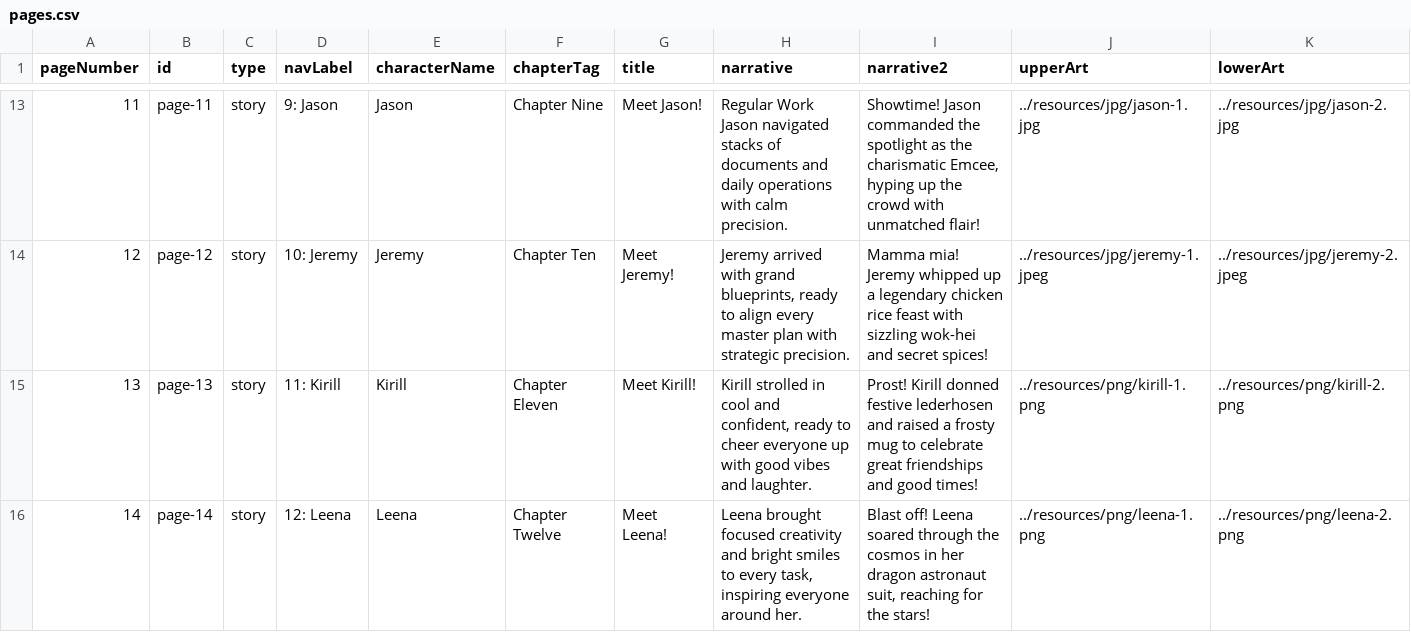
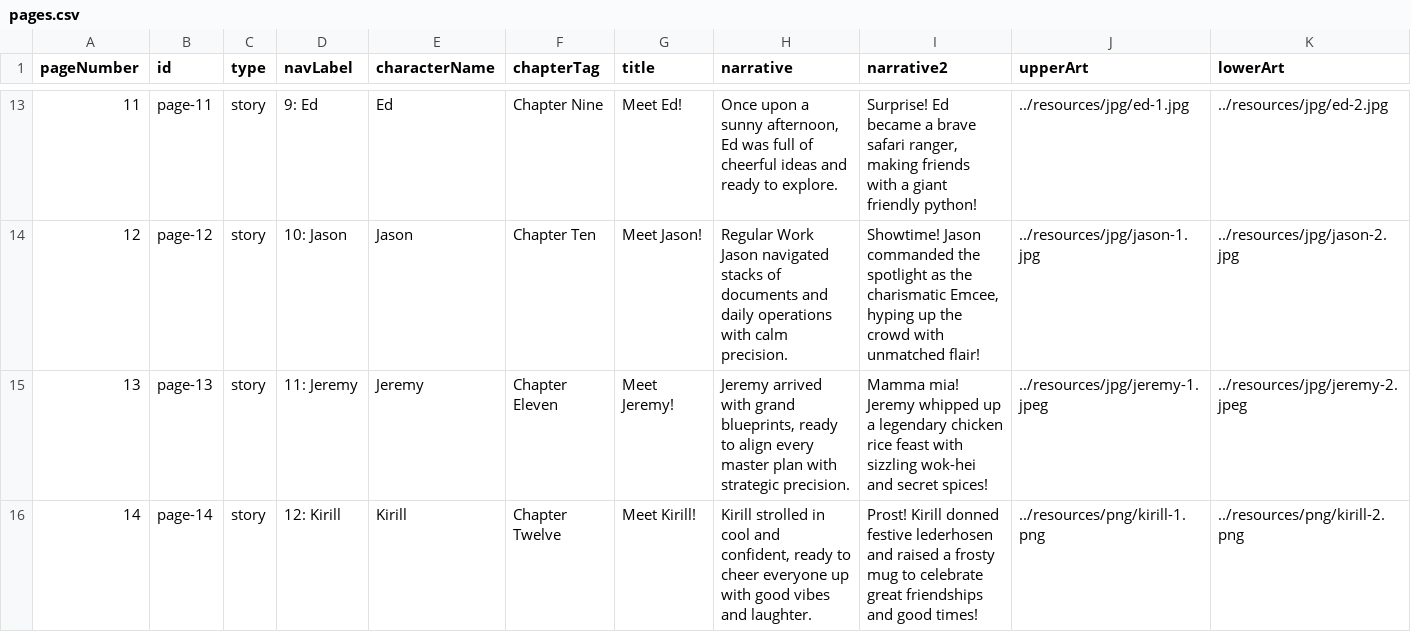
Before and after one commit to liangleslie/interactive-flipbook-private, a CSV file: pages.csv, drawn as a sheet; only a part is shown, gaps mark what is left out; the diff covers the shown part only; the diff names each change by its address in the sheet, - before the commit and + after, or states it on an @@ line.

Commit message:
feat(resources): add Louisa character story and update storyboard assets
Add new character assets and story content for Louisa, and re-index
the storyboard and page resources to accommodate the new entry.

- Add Louisa character images (louisa_1.png, louisa_2.png)
- Update `resources/story-board.json` with Louisa's story details
- Re-index page IDs and numbers in `resources/pages.csv` and
  `story-board.json` to include the new character page

```diff
--- a/pages.csv
+++ b/pages.csv
@@ column A (pageNumber) renumbered from row 12 down @@
-D13 (navLabel): 9: Jason
+D13 (navLabel): 9: Ed
-E13 (characterName): Jason
+E13 (characterName): Ed
-G13 (title): Meet Jason!
+G13 (title): Meet Ed!
-H13 (narrative): Regular Work Jason navigated stacks of documents and daily operations with calm precision.
+H13 (narrative): Once upon a sunny afternoon, Ed was full of cheerful ideas and ready to explore.
-I13 (narrative2): Showtime! Jason commanded the spotlight as the charismatic Emcee, hyping up the crowd with unmatched flair!
+I13 (narrative2): Surprise! Ed became a brave safari ranger, making friends with a giant friendly python!
-J13 (upperArt): ../resources/jpg/jason-1.jpg
+J13 (upperArt): ../resources/jpg/ed-1.jpg
-K13 (lowerArt): ../resources/jpg/jason-2.jpg
+K13 (lowerArt): ../resources/jpg/ed-2.jpg
-D14 (navLabel): 10: Jeremy
+D14 (navLabel): 10: Jason
-E14 (characterName): Jeremy
+E14 (characterName): Jason
-G14 (title): Meet Jeremy!
+G14 (title): Meet Jason!
-H14 (narrative): Jeremy arrived with grand blueprints, ready to align every master plan with strategic precision.
+H14 (narrative): Regular Work Jason navigated stacks of documents and daily operations with calm precision.
-I14 (narrative2): Mamma mia! Jeremy whipped up a legendary chicken rice feast with sizzling wok-hei and secret spices!
+I14 (narrative2): Showtime! Jason commanded the spotlight as the charismatic Emcee, hyping up the crowd with unmatched flair!
-J14 (upperArt): ../resources/jpg/jeremy-1.jpeg
+J14 (upperArt): ../resources/jpg/jason-1.jpg
-K14 (lowerArt): ../resources/jpg/jeremy-2.jpeg
+K14 (lowerArt): ../resources/jpg/jason-2.jpg
-D15 (navLabel): 11: Kirill
+D15 (navLabel): 11: Jeremy
-E15 (characterName): Kirill
+E15 (characterName): Jeremy
-G15 (title): Meet Kirill!
+G15 (title): Meet Jeremy!
-H15 (narrative): Kirill strolled in cool and confident, ready to cheer everyone up with good vibes and laughter.
+H15 (narrative): Jeremy arrived with grand blueprints, ready to align every master plan with strategic precision.
-I15 (narrative2): Prost! Kirill donned festive lederhosen and raised a frosty mug to celebrate great friendships and good times!
+I15 (narrative2): Mamma mia! Jeremy whipped up a legendary chicken rice feast with sizzling wok-hei and secret spices!
-J15 (upperArt): ../resources/png/kirill-1.png
+J15 (upperArt): ../resources/jpg/jeremy-1.jpeg
-K15 (lowerArt): ../resources/png/kirill-2.png
+K15 (lowerArt): ../resources/jpg/jeremy-2.jpeg
-D16 (navLabel): 12: Leena
+D16 (navLabel): 12: Kirill
-E16 (characterName): Leena
+E16 (characterName): Kirill
-G16 (title): Meet Leena!
+G16 (title): Meet Kirill!
-H16 (narrative): Leena brought focused creativity and bright smiles to every task, inspiring everyone around her.
+H16 (narrative): Kirill strolled in cool and confident, ready to cheer everyone up with good vibes and laughter.
-I16 (narrative2): Blast off! Leena soared through the cosmos in her dragon astronaut suit, reaching for the stars!
+I16 (narrative2): Prost! Kirill donned festive lederhosen and raised a frosty mug to celebrate great friendships and good times!
-J16 (upperArt): ../resources/png/leena-1.png
+J16 (upperArt): ../resources/png/kirill-1.png
-K16 (lowerArt): ../resources/png/leena-2.png
+K16 (lowerArt): ../resources/png/kirill-2.png
```
Also changed, not shown: 2 added rows, 1 removed row and 78 edited cells elsewhere in this file, resources/pages.csv, 3 other files.
